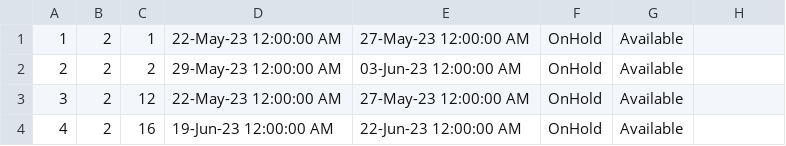
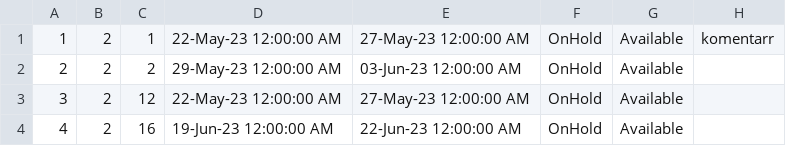
Before and after one commit to ivanailijin/SIMS-Project-team-C, a CSV file: TravelService/TravelService/Resources/Data/reservationRequests.csv, drawn as a sheet.

```diff
--- a/TravelService/TravelService/Resources/Data/reservationRequests.csv
+++ b/TravelService/TravelService/Resources/Data/reservationRequests.csv
@@ -1,2 +1,2 @@
-1|2|1|22-May-23 12:00:00 AM|27-May-23 12:00:00 AM|OnHold|Available|
+1|2|1|22-May-23 12:00:00 AM|27-May-23 12:00:00 AM|OnHold|Available|komentarr
 2|2|2|29-May-23 12:00:00 AM|03-Jun-23 12:00:00 AM|OnHold|Available|
```
Also changed, not shown: TravelService/TravelService/Resources/Data/accommodationReservations.csv, 21 other files.
